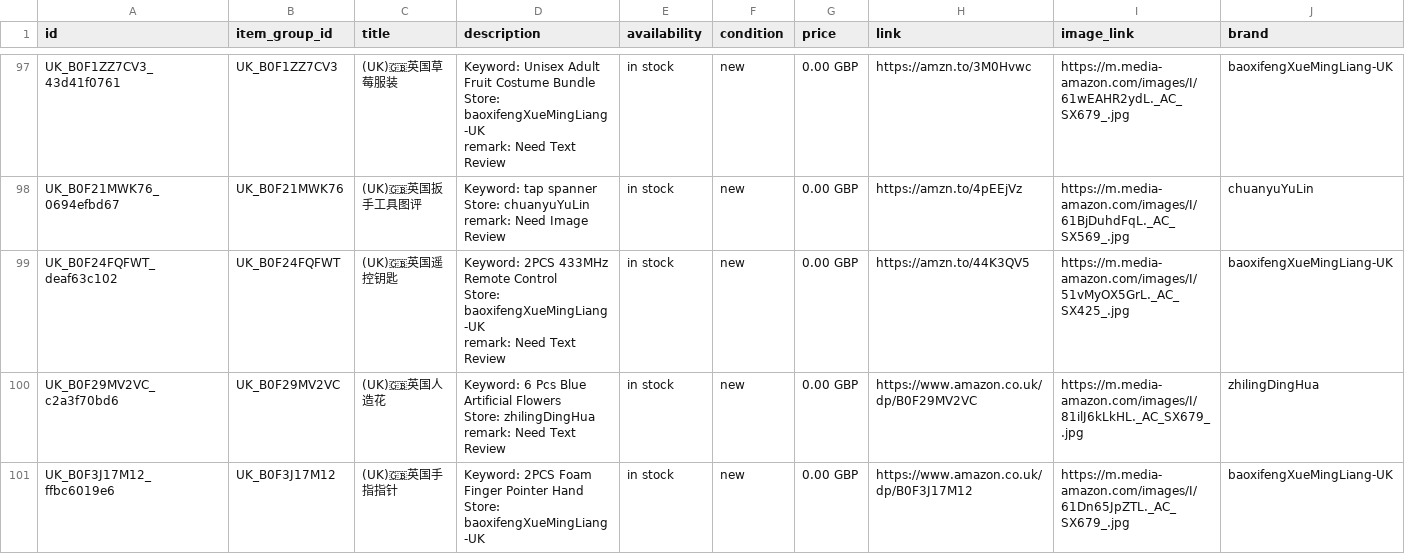
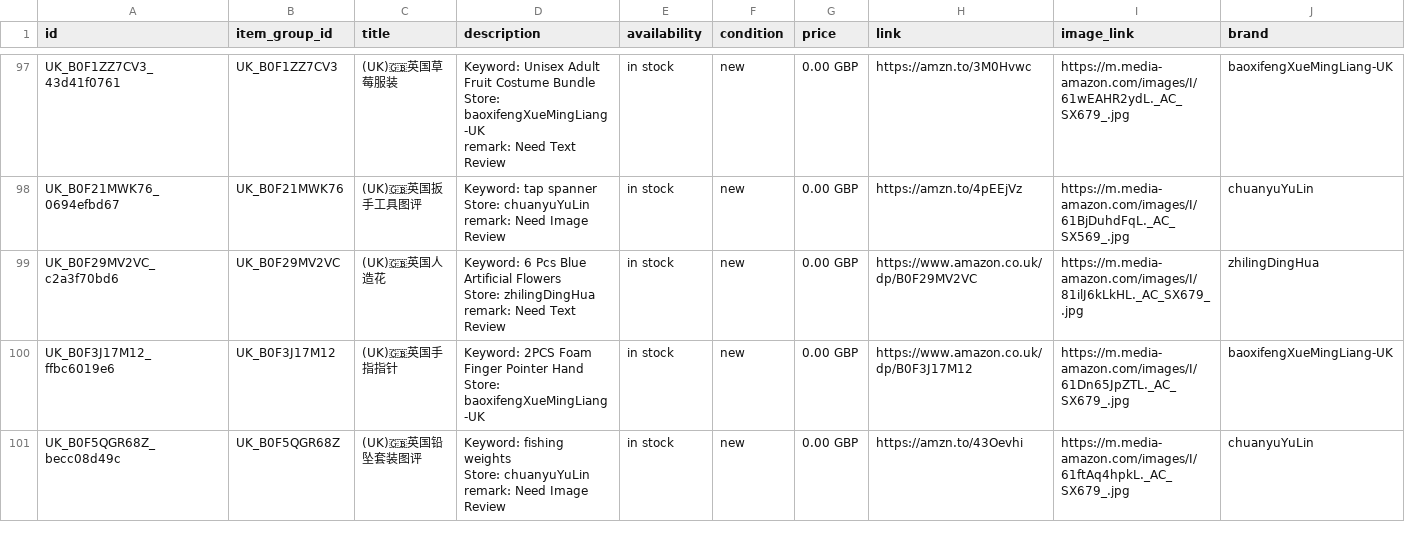
Before and after one commit to dalemy-1/wa-catalog-feed, a CSV file: docs/meta_all.csv, drawn as a sheet; only a part is shown, gaps mark what is left out; the shorter side is filled out with more unchanged rows.

```diff
--- a/docs/meta_all.csv
+++ b/docs/meta_all.csv
@@ -293,5 +293,2 @@ Store: chuanyuYuLin
 remark: Need Image Review",in stock,new,0.00 GBP,https://amzn.to/4pEEjVz,https://m.media-amazon.com/images/I/61BjDuhdFqL._AC_SX569_.jpg,chuanyuYuLin
-UK_B0F24FQFWT_deaf63c102,UK_B0F24FQFWT,(UK)🇬🇧英国遥控钥匙,"Keyword: 2PCS 433MHz Remote Control
-Store: baoxifengXueMingLiang-UK
-remark: Need Text Review",in stock,new,0.00 GBP,https://amzn.to/44K3QV5,https://m.media-amazon.com/images/I/51vMyOX5GrL._AC_SX425_.jpg,baoxifengXueMingLiang-UK
 UK_B0F29MV2VC_c2a3f70bd6,UK_B0F29MV2VC,(UK)🇬🇧英国人造花,"Keyword: 6 Pcs Blue Artificial Flowers
```
Also changed, not shown: docs/uk.csv.
